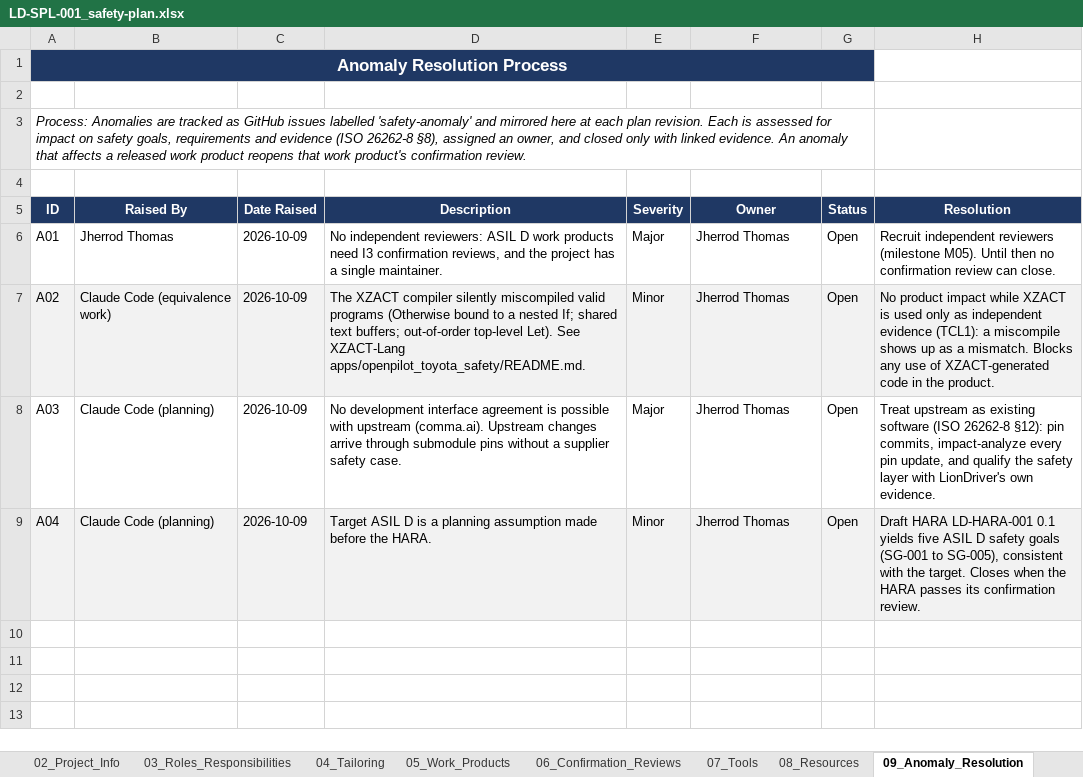
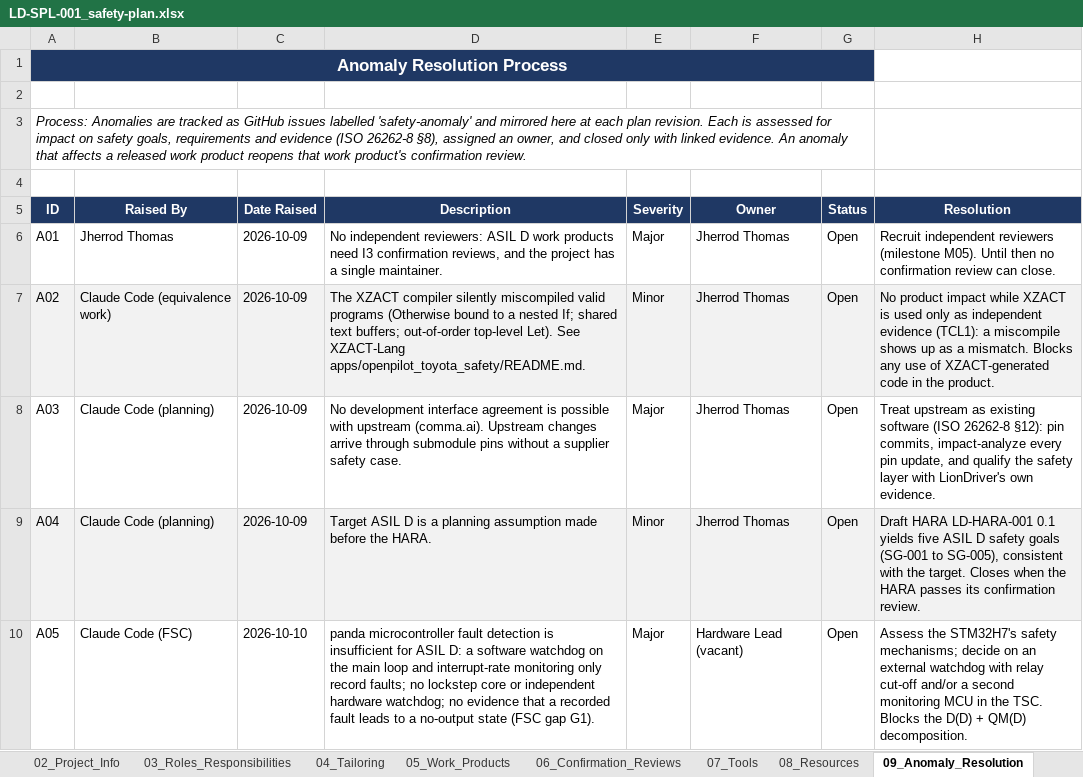
Before and after one commit to jherrodthomas/LionDriver, an Excel workbook: docs/safety/platform/safety-plan/LD-SPL-001_safety-plan.xlsx, sheet 09_Anomaly_Resolution, drawn as a sheet; values as stored, in another font and other column widths than the file's, no borders; the diff names each change by its address in the sheet, - before the commit and + after, or states it on an @@ line.

```diff
--- a/docs/safety/platform/safety-plan/LD-SPL-001_safety-plan.xlsx (sheet 09_Anomaly_Resolution)
+++ b/docs/safety/platform/safety-plan/LD-SPL-001_safety-plan.xlsx (sheet 09_Anomaly_Resolution)
+row 10: A05 | Claude Code (FSC) | 2026-10-10 | panda microcontroller fault detection is insufficient for ASIL D: a software watchdog on the main loop and interrupt-rate monitoring only record faults; no lockstep core or independent hardware watchdog; no evidence that a recorded fault leads to a no-output state (FSC gap G1). | Major | Hardware Lead (vacant) | Open | Assess the STM32H7's safety mechanisms; decide on an external watchdog with relay cut-off and/or a second monitoring MCU in the TSC. Blocks the D(D) + QM(D) decomposition.
```
Also changed, not shown: sheet 10_Schedule, sheet 05_Work_Products, 9 other files.
